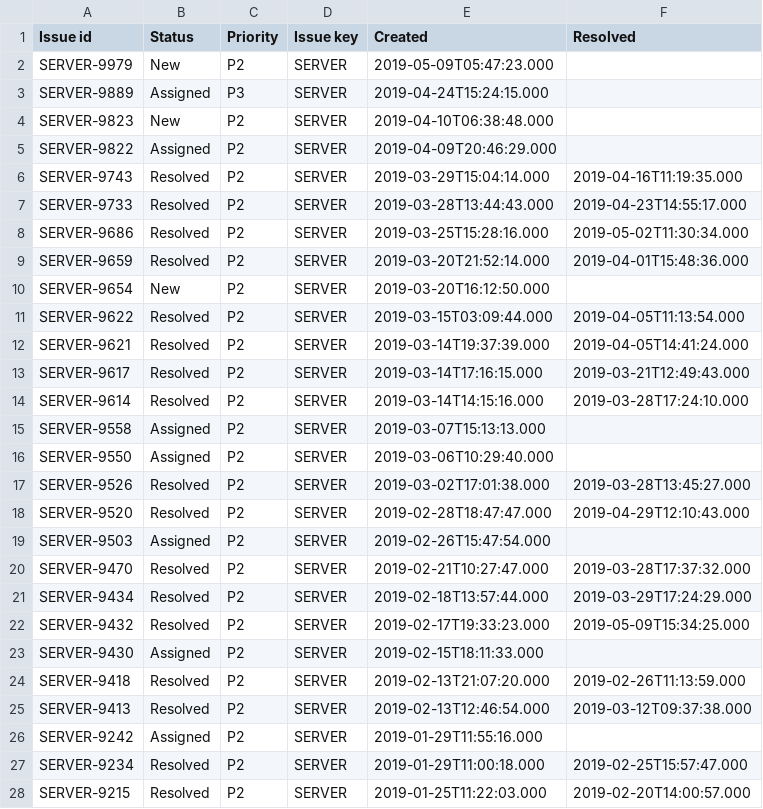
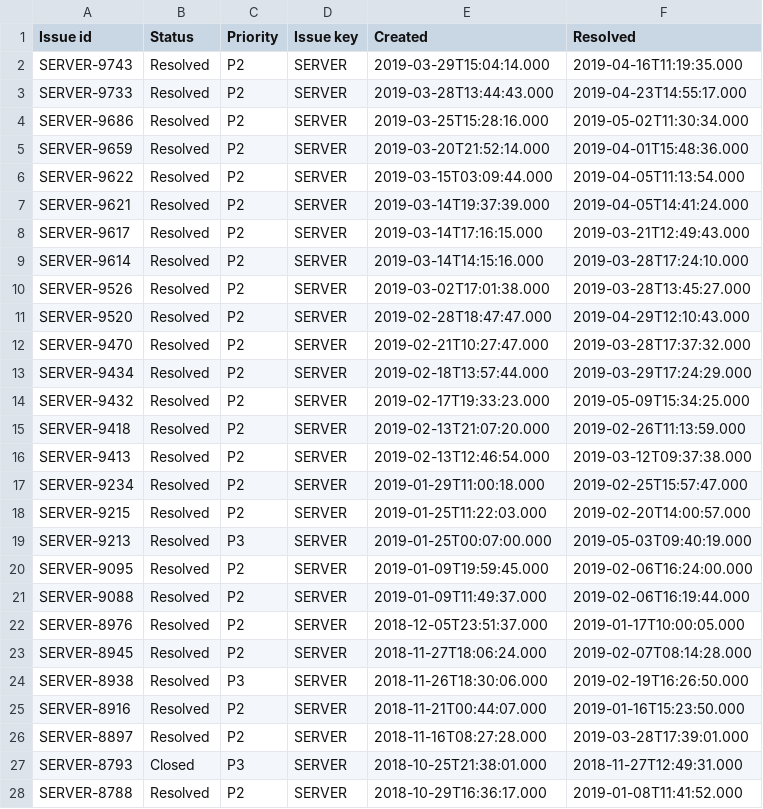
Before and after one commit to fegbulef/kpi, a CSV file: test_data/CFPD_raw.csv, drawn as a sheet; only a part is shown; the shorter side is filled out with more unchanged rows; the diff covers the shown part only.

```diff
--- a/test_data/CFPD_raw.csv
+++ b/test_data/CFPD_raw.csv
@@ -1,6 +1,2 @@
 Issue id,Status,Priority,Issue key,Created,Resolved
-SERVER-9979,New,P2,SERVER,2019-05-09T05:47:23.000,
-SERVER-9889,Assigned,P3,SERVER,2019-04-24T15:24:15.000,
-SERVER-9823,New,P2,SERVER,2019-04-10T06:38:48.000,
-SERVER-9822,Assigned,P2,SERVER,2019-04-09T20:46:29.000,
 SERVER-9743,Resolved,P2,SERVER,2019-03-29T15:04:14.000,2019-04-16T11:19:35.000
@@ -9,3 +5,2 @@ SERVER-9686,Resolved,P2,SERVER,2019-03-25T15:28:16.000,2019-05-02T11:30:34.000
 SERVER-9659,Resolved,P2,SERVER,2019-03-20T21:52:14.000,2019-04-01T15:48:36.000
-SERVER-9654,New,P2,SERVER,2019-03-20T16:12:50.000,
 SERVER-9622,Resolved,P2,SERVER,2019-03-15T03:09:44.000,2019-04-05T11:13:54.000
@@ -14,7 +9,4 @@ SERVER-9617,Resolved,P2,SERVER,2019-03-14T17:16:15.000,2019-03-21T12:49:43.000
 SERVER-9614,Resolved,P2,SERVER,2019-03-14T14:15:16.000,2019-03-28T17:24:10.000
-SERVER-9558,Assigned,P2,SERVER,2019-03-07T15:13:13.000,
-SERVER-9550,Assigned,P2,SERVER,2019-03-06T10:29:40.000,
 SERVER-9526,Resolved,P2,SERVER,2019-03-02T17:01:38.000,2019-03-28T13:45:27.000
 SERVER-9520,Resolved,P2,SERVER,2019-02-28T18:47:47.000,2019-04-29T12:10:43.000
-SERVER-9503,Assigned,P2,SERVER,2019-02-26T15:47:54.000,
 SERVER-9470,Resolved,P2,SERVER,2019-02-21T10:27:47.000,2019-03-28T17:37:32.000
@@ -22,6 +14,4 @@ SERVER-9434,Resolved,P2,SERVER,2019-02-18T13:57:44.000,2019-03-29T17:24:29.000
 SERVER-9432,Resolved,P2,SERVER,2019-02-17T19:33:23.000,2019-05-09T15:34:25.000
-SERVER-9430,Assigned,P2,SERVER,2019-02-15T18:11:33.000,
 SERVER-9418,Resolved,P2,SERVER,2019-02-13T21:07:20.000,2019-02-26T11:13:59.000
 SERVER-9413,Resolved,P2,SERVER,2019-02-13T12:46:54.000,2019-03-12T09:37:38.000
-SERVER-9242,Assigned,P2,SERVER,2019-01-29T11:55:16.000,
 SERVER-9234,Resolved,P2,SERVER,2019-01-29T11:00:18.000,2019-02-25T15:57:47.000
```
Also changed, not shown: 3 removed rows elsewhere in this file, test_data/CFPD_closed.csv, test_data/CFPD_open.csv.
